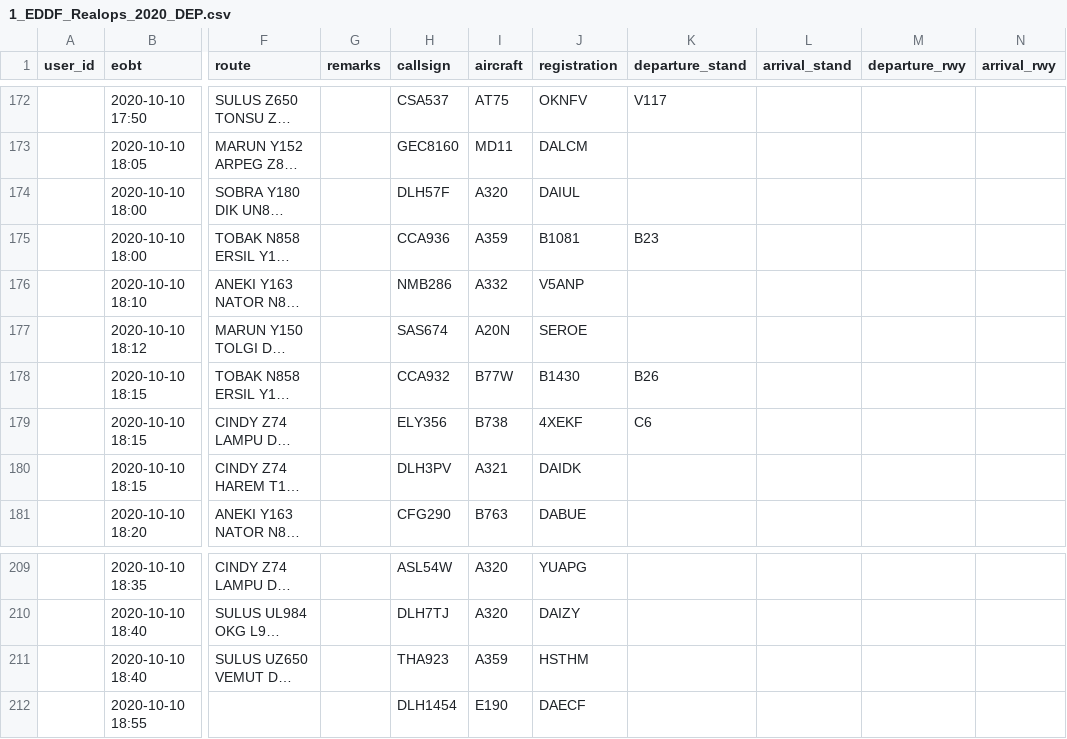
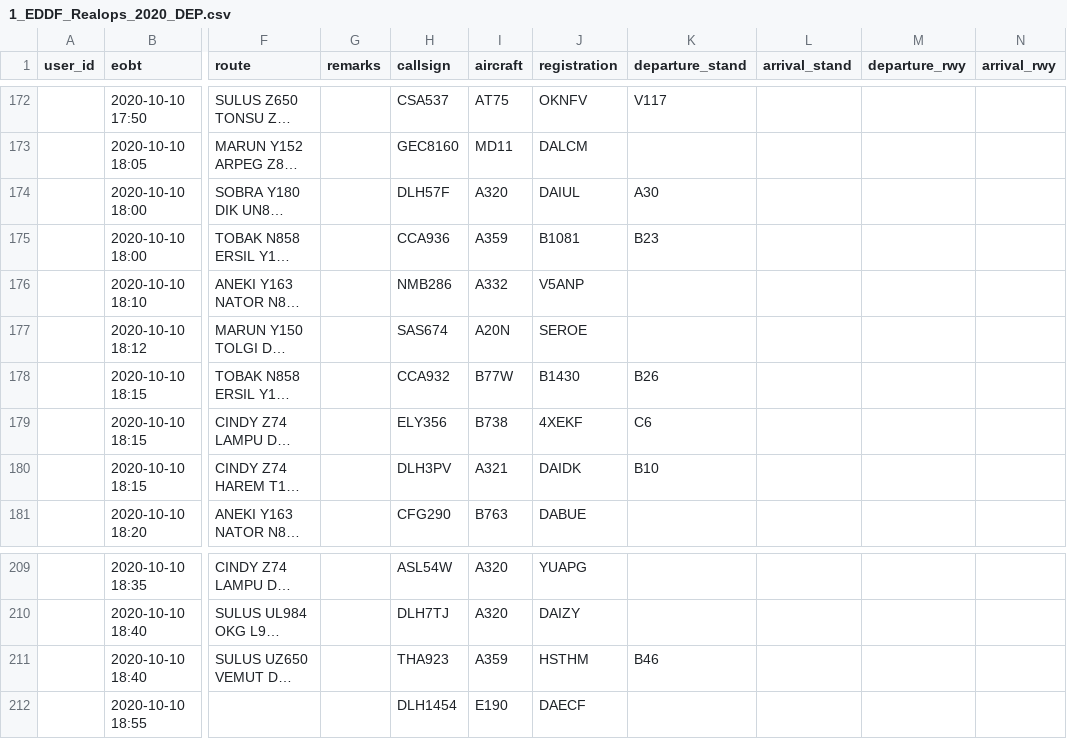
Before and after one commit to paulhollmann/datadump, a CSV file: 1_EDDF_Realops_2020_DEP.csv, drawn as a sheet; only a part is shown, gaps mark what is left out; long unchanged cells end in …; the diff names each change by its address in the sheet, - before the commit and + after, or states it on an @@ line.

Commit message:
Update 1_EDDF_Realops_2020_DEP.csv

```diff
--- a/1_EDDF_Realops_2020_DEP.csv
+++ b/1_EDDF_Realops_2020_DEP.csv
-K174 (departure_stand): (empty)
+K174 (departure_stand): A30
-K180 (departure_stand): (empty)
+K180 (departure_stand): B10
-K211 (departure_stand): (empty)
+K211 (departure_stand): B46
```
